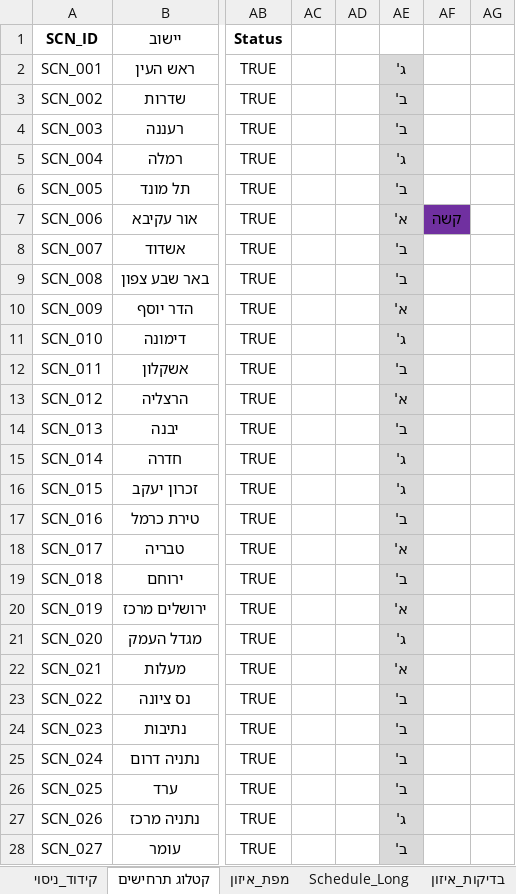
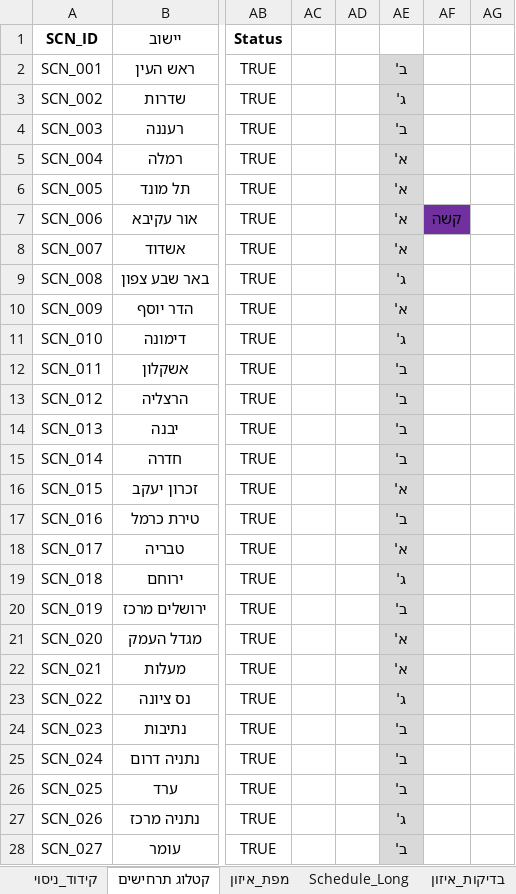
Before and after one commit to itzikmeir/RPS_VIS_WEB, an Excel workbook: Model_Ordered_experiment/Models_Experiment_Order_Expanded_V2.xlsx, sheet קטלוג תרחישים, drawn as a sheet; only a part is shown, gaps mark what is left out; values as stored, in another font and other column widths than the file's, no borders; conditional formats and table styles not drawn; the diff covers the shown part only; the diff names each change by its address in the sheet, - before the commit and + after, or states it on an @@ line.

```diff
--- a/Model_Ordered_experiment/Models_Experiment_Order_Expanded_V2.xlsx (sheet קטלוג תרחישים)
+++ b/Model_Ordered_experiment/Models_Experiment_Order_Expanded_V2.xlsx (sheet קטלוג תרחישים)
-AE2: ג'
+AE2: ב'
-AE3: ב'
+AE3: ג'
-AE5: ג'
+AE5: א'
-AE6: ב'
+AE6: א'
-AE8: ב'
+AE8: א'
-AE9: ב'
+AE9: ג'
-AE13: א'
+AE13: ב'
-AE15: ג'
+AE15: ב'
-AE16: ג'
+AE16: א'
-AE19: ב'
+AE19: ג'
-AE20: א'
+AE20: ב'
-AE21: ג'
+AE21: א'
-AE23: ב'
+AE23: ג'
```
Also changed, not shown: 3 edited cells elsewhere in this sheet, sheet Schedule_Long, formulas that keep their value, 35 other files.
